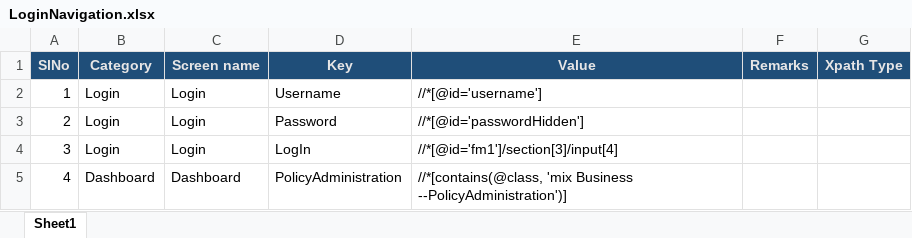
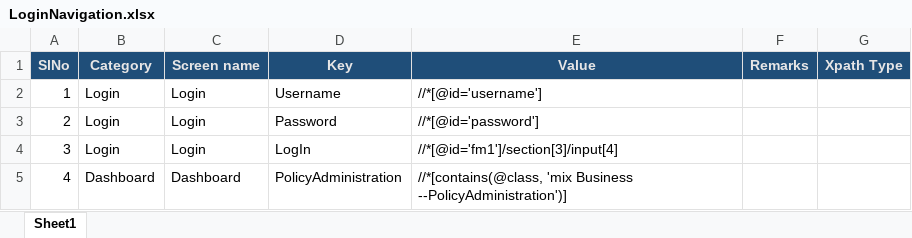
Before and after one commit to AdarshIntellibottech/Triple-III-Motor-bot, an Excel workbook: bin/Debug/netcoreapp3.1/RequiredFiles/LoginNavigation.xlsx, sheet Sheet1, drawn as a sheet; values as stored, in another font and other column widths than the file's, no borders; the diff names each change by its address in the sheet, - before the commit and + after, or states it on an @@ line.

```diff
--- a/bin/Debug/netcoreapp3.1/RequiredFiles/LoginNavigation.xlsx (sheet Sheet1)
+++ b/bin/Debug/netcoreapp3.1/RequiredFiles/LoginNavigation.xlsx (sheet Sheet1)
-E3 (Value): //*[@id='passwordHidden']
+E3 (Value): //*[@id='password']
```
Also changed, not shown: bin/Debug/netcoreapp3.1/RequiredFiles/ClaimMapping.xlsx, bin/Debug/netcoreapp3.1/RequiredFiles/ClaimNavigation.xlsx, 25 other files.
